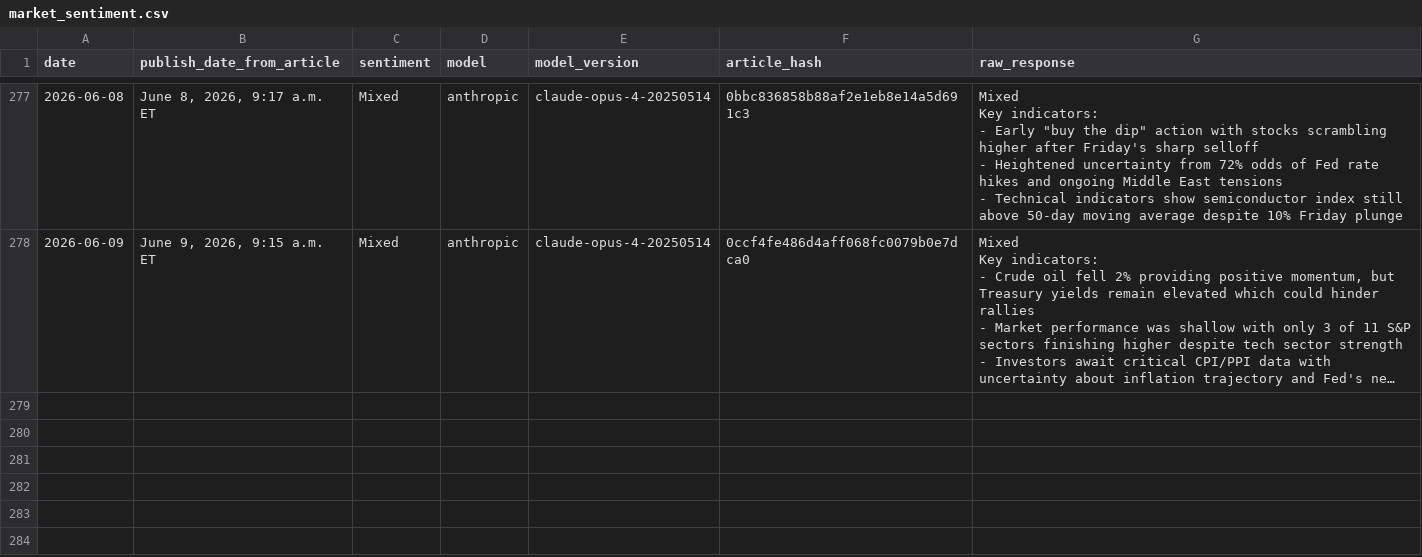
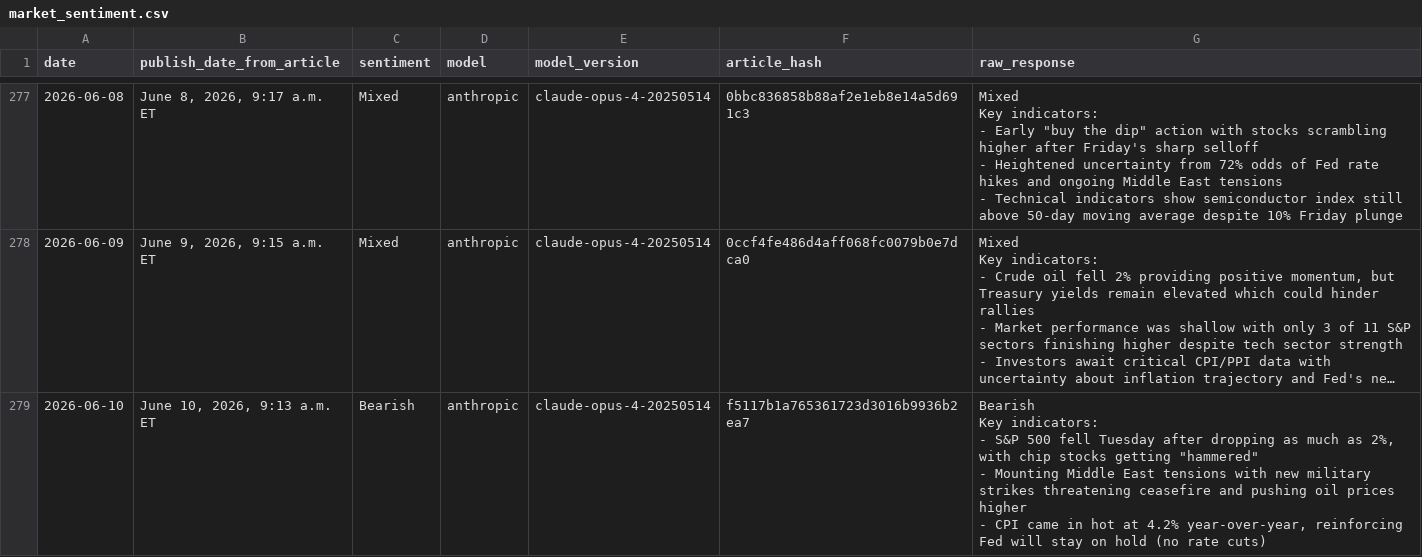
Before and after one commit to luispic2021/market-sentiment, a CSV file: market_sentiment.csv, drawn as a sheet; only a part is shown, gaps mark what is left out; long unchanged cells end in …; ↵ is a line break in a cell; the diff names each change by its address in the sheet, - before the commit and + after, or states it on an @@ line.

Commit message:
Auto sync 2026-06-10 20:55:01

```diff
--- a/market_sentiment.csv
+++ b/market_sentiment.csv
+row 279: 2026-06-10 | June 10, 2026, 9:13 a.m. ET | Bearish | anthropic | claude-opus-4-20250514 | f5117b1a765361723d3016b9936b2ea7 | Bearish ↵ Key indicators: ↵ - S&P 500 fell Tuesday after dropping as much as 2%, with chip stocks getting "hammered" ↵ - Mounting Middle East tensions with new military strikes threatening ceasefire and pushing oil prices higher ↵ - CPI came in hot at 4.2% year-over-year, reinforcing Fed will stay on hold (no rate cuts)
```
